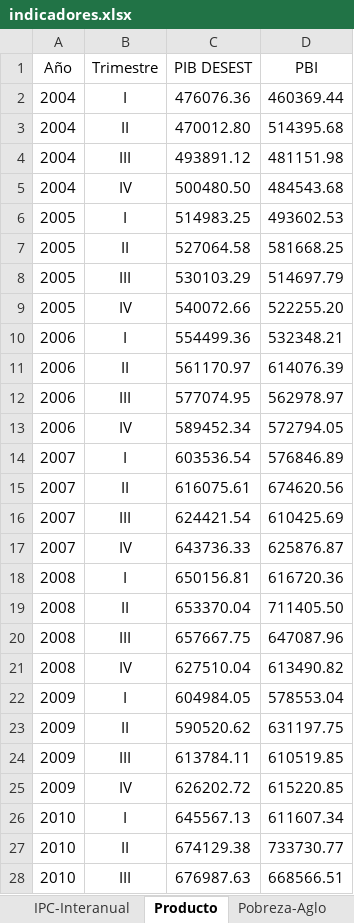
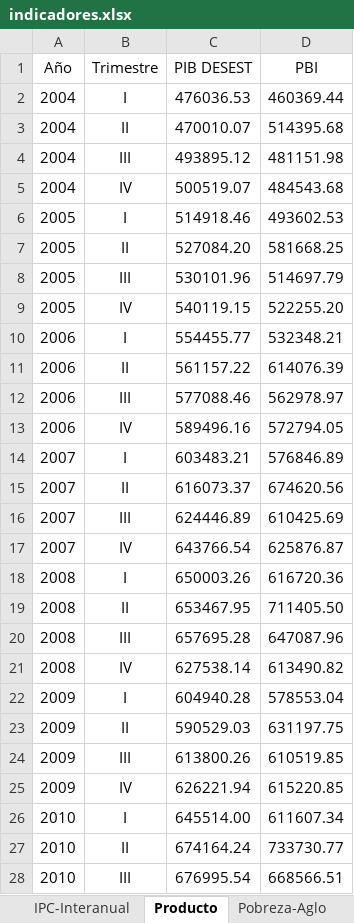
Before and after one commit to NahuelBargas/indeco, an Excel workbook: bases/indicadores.xlsx, sheet Producto, drawn as a sheet; only a part is shown; values as stored, in another font and other column widths than the file's, no borders; the diff covers the shown part only; the diff names each change by its address in the sheet, - before the commit and + after, or states it on an @@ line.

```diff
--- a/bases/indicadores.xlsx (sheet Producto)
+++ b/bases/indicadores.xlsx (sheet Producto)
-C2 (PIB DESEST): 476076.36
+C2 (PIB DESEST): 476036.53
-C3 (PIB DESEST): 470012.80
+C3 (PIB DESEST): 470010.07
-C4 (PIB DESEST): 493891.12
+C4 (PIB DESEST): 493895.12
-C5 (PIB DESEST): 500480.50
+C5 (PIB DESEST): 500519.07
-C6 (PIB DESEST): 514983.25
+C6 (PIB DESEST): 514918.46
-C7 (PIB DESEST): 527064.58
+C7 (PIB DESEST): 527084.20
-C8 (PIB DESEST): 530103.29
+C8 (PIB DESEST): 530101.96
-C9 (PIB DESEST): 540072.66
+C9 (PIB DESEST): 540119.15
-C10 (PIB DESEST): 554499.36
+C10 (PIB DESEST): 554455.77
-C11 (PIB DESEST): 561170.97
+C11 (PIB DESEST): 561157.22
-C12 (PIB DESEST): 577074.95
+C12 (PIB DESEST): 577088.46
-C13 (PIB DESEST): 589452.34
+C13 (PIB DESEST): 589496.16
-C14 (PIB DESEST): 603536.54
+C14 (PIB DESEST): 603483.21
-C15 (PIB DESEST): 616075.61
+C15 (PIB DESEST): 616073.37
-C16 (PIB DESEST): 624421.54
+C16 (PIB DESEST): 624446.89
-C17 (PIB DESEST): 643736.33
+C17 (PIB DESEST): 643766.54
-C18 (PIB DESEST): 650156.81
+C18 (PIB DESEST): 650003.26
-C19 (PIB DESEST): 653370.04
+C19 (PIB DESEST): 653467.95
-C20 (PIB DESEST): 657667.75
+C20 (PIB DESEST): 657695.28
-C21 (PIB DESEST): 627510.04
+C21 (PIB DESEST): 627538.14
-C22 (PIB DESEST): 604984.05
+C22 (PIB DESEST): 604940.28
-C23 (PIB DESEST): 590520.62
+C23 (PIB DESEST): 590529.03
-C24 (PIB DESEST): 613784.11
+C24 (PIB DESEST): 613800.26
-C25 (PIB DESEST): 626202.72
+C25 (PIB DESEST): 626221.94
-C26 (PIB DESEST): 645567.13
+C26 (PIB DESEST): 645514.00
-C27 (PIB DESEST): 674129.38
+C27 (PIB DESEST): 674164.24
-C28 (PIB DESEST): 676987.63
+C28 (PIB DESEST): 676995.54
```
Also changed, not shown: other rows of this sheet, sheet BC por zonas, sheet Expo-ICA, sheet VAB, sheet Impo-ICA, 6 other files.
